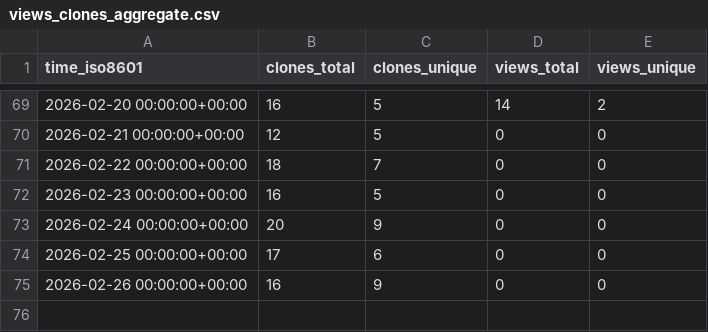
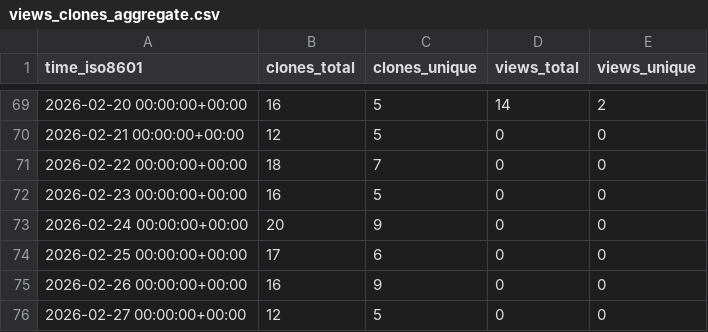
Before and after one commit to sunnchioo/FlyHE, a CSV file: sunnchioo/FlyHE/ghrs-data/views_clones_aggregate.csv, drawn as a sheet; only a part is shown, gaps mark what is left out; the diff names each change by its address in the sheet, - before the commit and + after, or states it on an @@ line.

```diff
--- a/sunnchioo/FlyHE/ghrs-data/views_clones_aggregate.csv
+++ b/sunnchioo/FlyHE/ghrs-data/views_clones_aggregate.csv
+row 76: 2026-02-27 00:00:00+00:00 | 12 | 5 | 0 | 0
```
Also changed, not shown: 1 other file.
